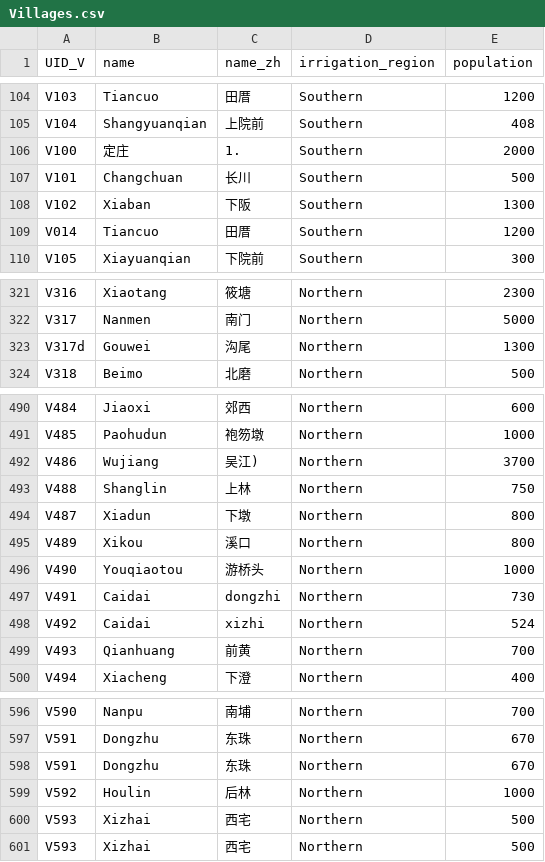
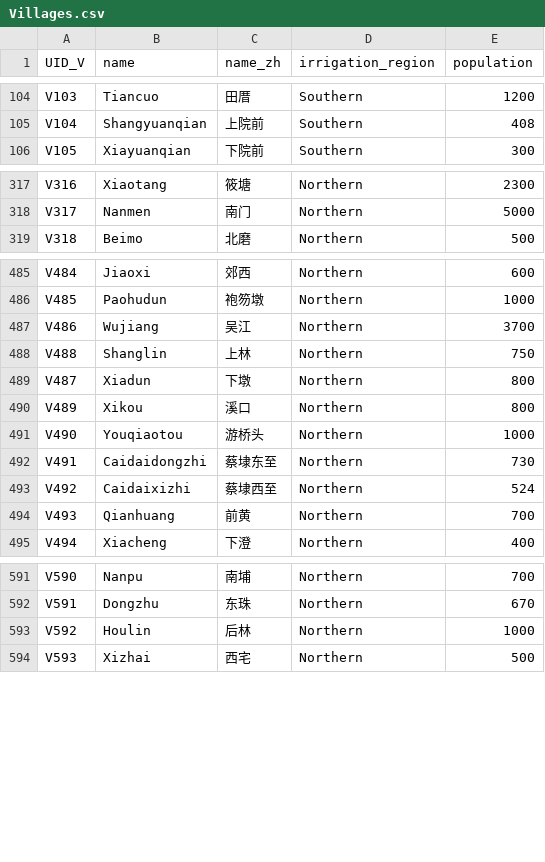
Before and after one commit to virgilxw/putien, a CSV file: Text Parse/output/Villages.csv, drawn as a sheet; only a part is shown, gaps mark what is left out; the diff covers the shown part only.

```diff
--- a/Text Parse/output/Villages.csv
+++ b/Text Parse/output/Villages.csv
@@ -105,6 +105,2 @@ V103,Tiancuo,田厝,Southern,1200
 V104,Shangyuanqian,上院前,Southern,408
-V100,定庄,1.,Southern,2000
-V101,Changchuan,长川,Southern,500
-V102,Xiaban,下阪,Southern,1300
-V014,Tiancuo,田厝,Southern,1200
 V105,Xiayuanqian,下院前,Southern,300
@@ -322,3 +318,2 @@ V316,Xiaotang,筱塘,Northern,2300
 V317,Nanmen,南门,Northern,5000
-V317d,Gouwei,沟尾,Northern,1300
 V318,Beimo,北磨,Northern,500
@@ -491,3 +486,3 @@ V484,Jiaoxi,郊西,Northern,600
 V485,Paohudun,袍笏墩,Northern,1000
-V486,Wujiang,吴江),Northern,3700
+V486,Wujiang,吴江,Northern,3700
 V488,Shanglin,上林,Northern,750
@@ -496,4 +491,4 @@ V489,Xikou,溪口,Northern,800
 V490,Youqiaotou,游桥头,Northern,1000
-V491,Caidai,dongzhi,Northern,730
-V492,Caidai,xizhi,Northern,524
+V491,Caidaidongzhi,蔡埭东至,Northern,730
+V492,Caidaixizhi,蔡埭西至,Northern,524
 V493,Qianhuang,前黄,Northern,700
@@ -597,5 +592,3 @@ V590,Nanpu,南埔,Northern,700
 V591,Dongzhu,东珠,Northern,670
-V591,Dongzhu,东珠,Northern,670
 V592,Houlin,后林,Northern,1000
-V593,Xizhai,西宅,Northern,500
 V593,Xizhai,西宅,Northern,500
```
Also changed, not shown: 18 edited cells elsewhere in this file, Text Parse/output/summary.csv, 35 other files.
